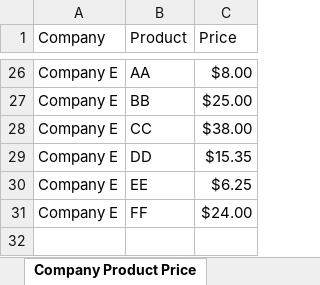
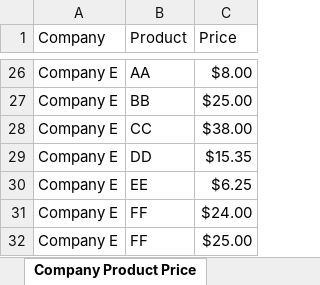
Before and after one commit to ramubabinolla/Power_BI_Project, an Excel workbook: CompanyProductPrice.xlsx, sheet Company Product Price, drawn as a sheet; only a part is shown, gaps mark what is left out; values as stored, in another font and other column widths than the file's, no borders; table styles not drawn; the diff names each change by its address in the sheet, - before the commit and + after, or states it on an @@ line.

Commit message:
2st_Commit

```diff
--- a/CompanyProductPrice.xlsx (sheet Company Product Price)
+++ b/CompanyProductPrice.xlsx (sheet Company Product Price)
+row 32: Company E | FF | $25.00
```
